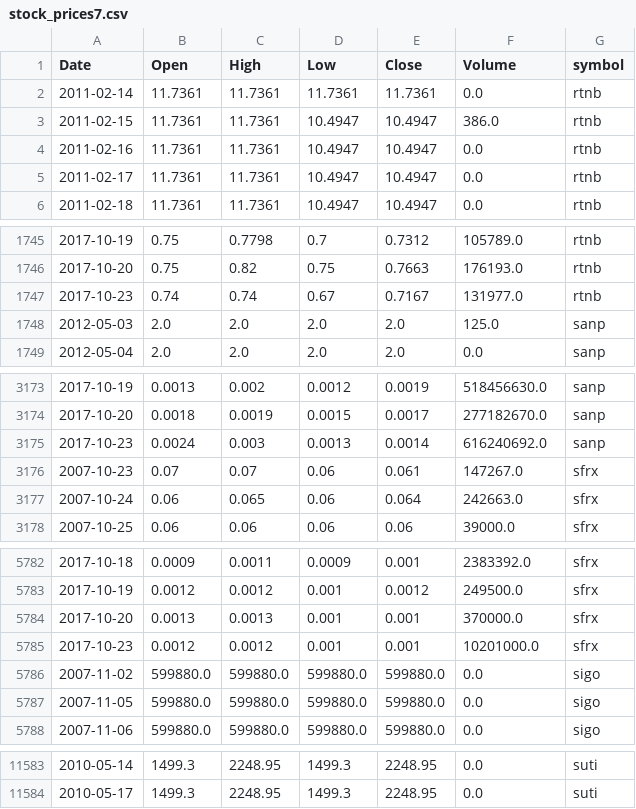
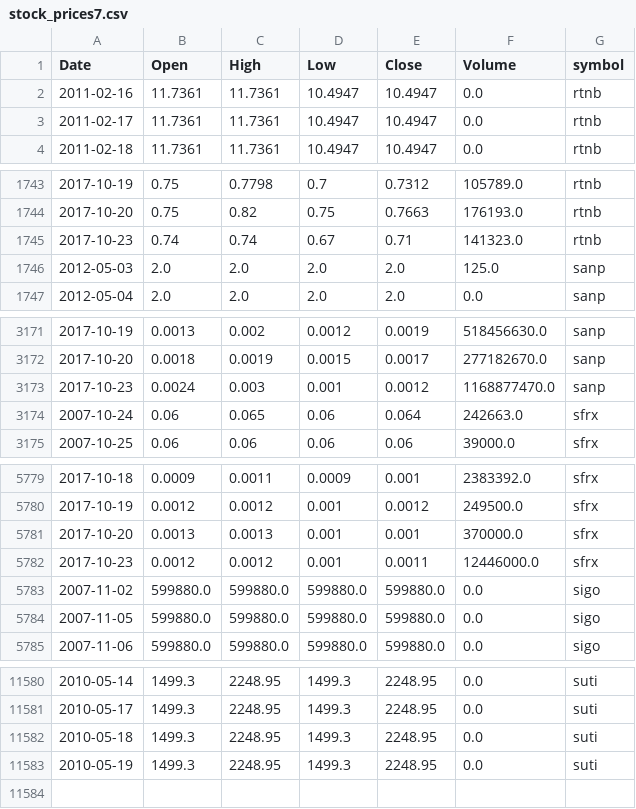
Before and after one commit to schustda/small_cap_predictor, a CSV file: data/tables/stock_prices7.csv, drawn as a sheet; only a part is shown, gaps mark what is left out; the diff covers the shown part only.

```diff
--- a/data/tables/stock_prices7.csv
+++ b/data/tables/stock_prices7.csv
@@ -1,4 +1,2 @@
 Date,Open,High,Low,Close,Volume,symbol
-2011-02-14,11.7361,11.7361,11.7361,11.7361,0.0,rtnb
-2011-02-15,11.7361,11.7361,10.4947,10.4947,386.0,rtnb
 2011-02-16,11.7361,11.7361,10.4947,10.4947,0.0,rtnb
@@ -1746,3 +1744,3 @@ Date,Open,High,Low,Close,Volume,symbol
 2017-10-20,0.75,0.82,0.75,0.7663,176193.0,rtnb
-2017-10-23,0.74,0.74,0.67,0.7167,131977.0,rtnb
+2017-10-23,0.74,0.74,0.67,0.71,141323.0,rtnb
 2012-05-03,2.0,2.0,2.0,2.0,125.0,sanp
@@ -3174,4 +3172,3 @@ Date,Open,High,Low,Close,Volume,symbol
 2017-10-20,0.0018,0.0019,0.0015,0.0017,277182670.0,sanp
-2017-10-23,0.0024,0.003,0.0013,0.0014,616240692.0,sanp
-2007-10-23,0.07,0.07,0.06,0.061,147267.0,sfrx
+2017-10-23,0.0024,0.003,0.001,0.0012,1168877470.0,sanp
 2007-10-24,0.06,0.065,0.06,0.064,242663.0,sfrx
@@ -5784,3 +5781,3 @@ Date,Open,High,Low,Close,Volume,symbol
 2017-10-20,0.0013,0.0013,0.001,0.001,370000.0,sfrx
-2017-10-23,0.0012,0.0012,0.001,0.001,10201000.0,sfrx
+2017-10-23,0.0012,0.0012,0.001,0.0011,12446000.0,sfrx
 2007-11-02,599880.0,599880.0,599880.0,599880.0,0.0,sigo
@@ -11584 +11581,3 @@ Date,Open,High,Low,Close,Volume,symbol
 2010-05-17,1499.3,2248.95,1499.3,2248.95,0.0,suti
+2010-05-18,1499.3,2248.95,1499.3,2248.95,0.0,suti
+2010-05-19,1499.3,2248.95,1499.3,2248.95,0.0,suti
```
Also changed, not shown: 2 edited cells elsewhere in this file, data/tables/stock_prices2.csv, data/tables/stock_prices3.csv, 8 other files.
